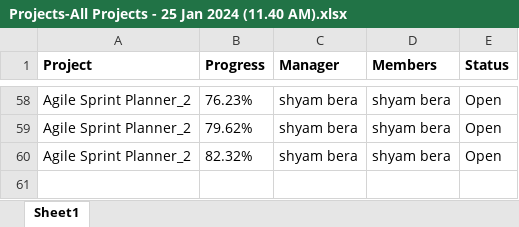
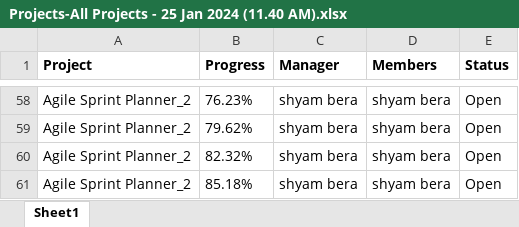
Before and after one commit to shyambera/Sxis, an Excel workbook: Projects-All Projects - 25 Jan 2024 (11.40 AM).xlsx, sheet Sheet1, drawn as a sheet; only a part is shown, gaps mark what is left out; values as stored, in another font and other column widths than the file's, no borders; the diff names each change by its address in the sheet, - before the commit and + after, or states it on an @@ line.

```diff
--- a/Projects-All Projects - 25 Jan 2024 (11.40 AM).xlsx (sheet Sheet1)
+++ b/Projects-All Projects - 25 Jan 2024 (11.40 AM).xlsx (sheet Sheet1)
+row 61: Agile Sprint Planner_2 | 85.18% | shyam bera | shyam bera | Open
```
